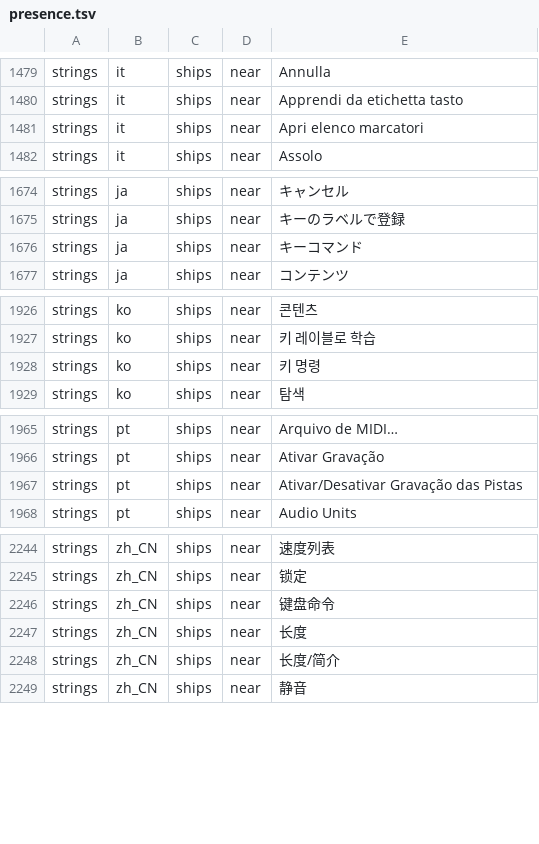
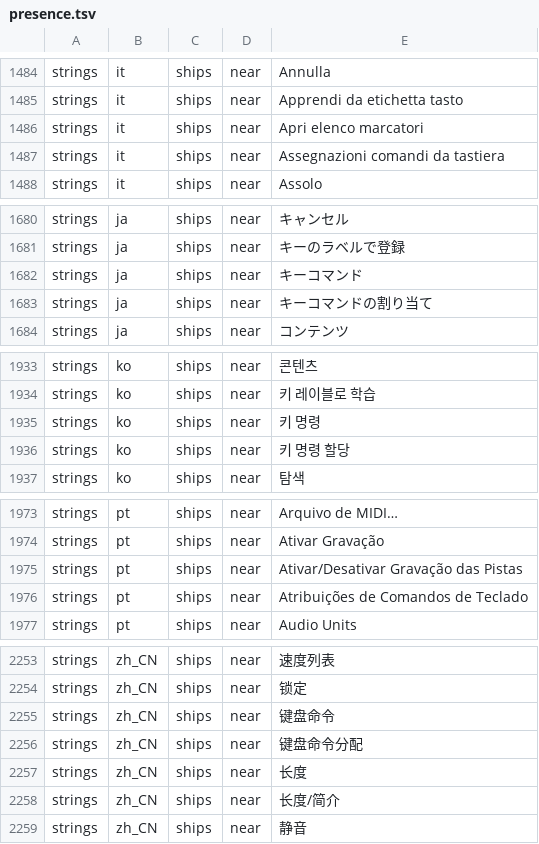
Before and after one commit to MongLong0214/logic-pro-mcp, a TSV file: docs/canon/ledger/presence.tsv, drawn as a sheet; only a part is shown, gaps mark what is left out; the diff covers the shown part only; the diff names each change by its address in the sheet, - before the commit and + after, or states it on an @@ line.

Commit message:
fix(locale): the Key Commands window is found by the title Logic draws in all ten languages
Found by the ADR-027 P1b live drive. On an Italian Logic 12.3, setup_arm_key posted Option+K,
Logic opened "Assegnazioni comandi da tastiera – U.S. – Modificato", and the setup answered
State C at open_key_commands saying the window had not opened. keyCommandsWindowTitle held
ControllerAssignments 2163.title ("Key Command", "Comando da tastiera"). The ten-locale
derivation check passed because the members were that row's values, but the window does not
draw that row: its de, es, fr, it and pt values are not substrings of the title, while the ko,
ja and zh values happen to be. So the only coordinate-free arm setup was unreachable in five
languages while the coverage table said derived for all ten.

The set now derives from Localizable "Key Command Assignments", with KeyCommands 5.title
(the nib's own title) as alsoDerivedFrom. The two rows agree in every language except for case
in pt, and every comparison is case-insensitive. The canonical becomes "Key Command Assignments",
so the test fixture's default title follows it. The two document-discrimination cases now use a
project title that still contains a member (내 키 명령 할당 프로젝트), so they keep testing the
AXDocument read rather than passing on a title miss.

Pipeline: logic_canon.py build pinned both rows in ten locales, confirm recorded the ten
literals as shipped, the policy literals were reclassified, and locale_labels.py --write
regenerated ui-labels.json (coverage stays derived in ten).

Test: a window titled with Apple's value in each language, plus the Italian reading, is found;
the Italian Marker List title is not. Killed: the 2163.title members restored (six titles not
found).

Refs #1028

Limit: the other nine titles are Apple's bytes at this commit; the ten-language live drive that follows in this pull request reads each one off a running Logic.
Limit: the check that a LabelSet is its row's values cannot tell whether the row is the one the UI draws; this set passed it for the wrong row, and other sets derived by the same method were not re-examined here.

```diff
--- a/docs/canon/ledger/presence.tsv
+++ b/docs/canon/ledger/presence.tsv
+row 1487: strings | it | ships | near | Assegnazioni comandi da tastiera
+row 1683: strings | ja | ships | near | キーコマンドの割り当て
+row 1936: strings | ko | ships | near | 키 명령 할당
+row 1976: strings | pt | ships | near | Atribuições de Comandos de Teclado
+row 2256: strings | zh_CN | ships | near | 键盘命令分配
```
Also changed, not shown: 6 added rows elsewhere in this file, docs/canon/ledger/casefold.tsv, 7 other files.
